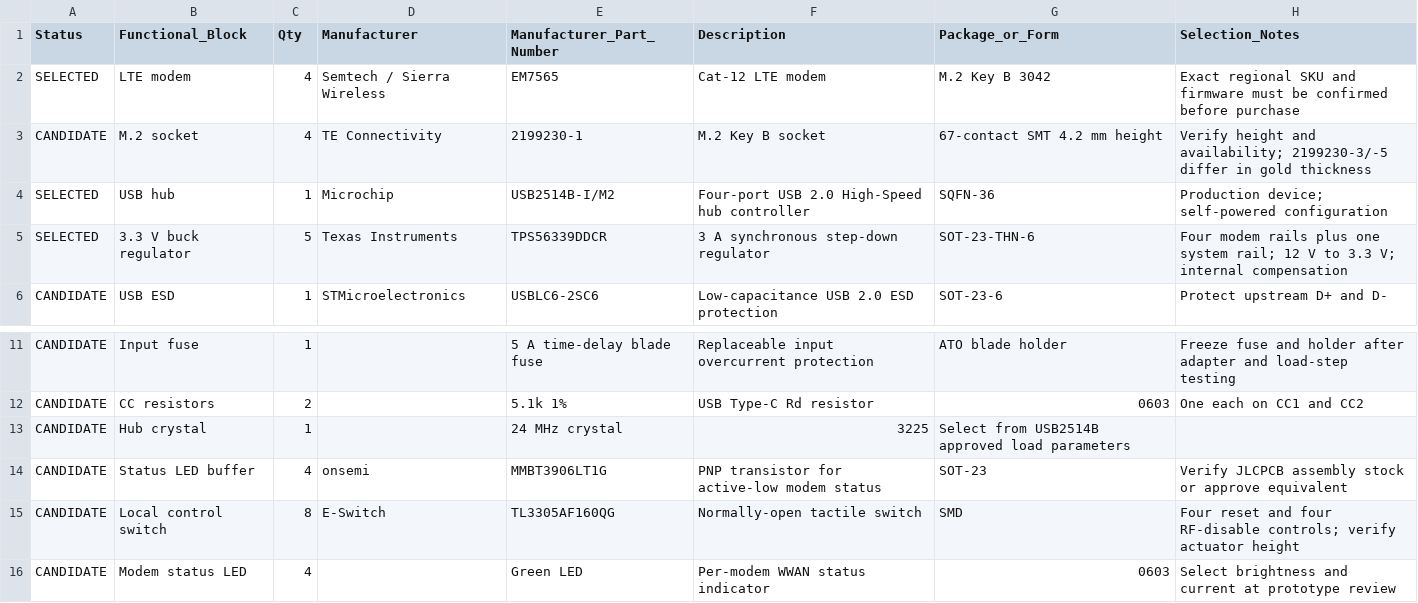
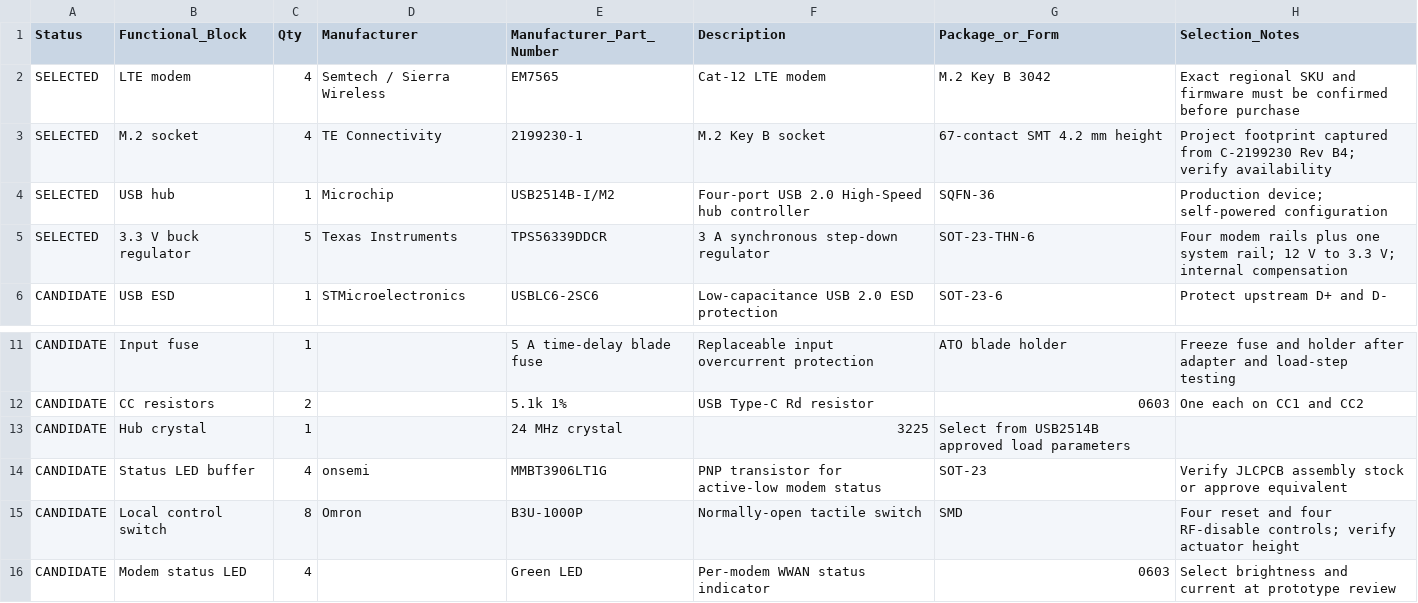
Before and after one commit to garage99/GBR-4L, a CSV file: Hardware/BOM/GBR-4L_Rev1_Preliminary_BOM.csv, drawn as a sheet; only a part is shown, gaps mark what is left out.

Commit message:
Add connector footprints and initial PCB packing

```diff
--- a/Hardware/BOM/GBR-4L_Rev1_Preliminary_BOM.csv
+++ b/Hardware/BOM/GBR-4L_Rev1_Preliminary_BOM.csv
@@ -2,3 +2,3 @@ Status,Functional_Block,Qty,Manufacturer,Manufacturer_Part_Number,Description,Pa
 SELECTED,LTE modem,4,Semtech / Sierra Wireless,EM7565,Cat-12 LTE modem,M.2 Key B 3042,Exact regional SKU and firmware must be confirmed before purchase
-CANDIDATE,M.2 socket,4,TE Connectivity,2199230-1,M.2 Key B socket,67-contact SMT 4.2 mm height,Verify height and availability; 2199230-3/-5 differ in gold thickness
+SELECTED,M.2 socket,4,TE Connectivity,2199230-1,M.2 Key B socket,67-contact SMT 4.2 mm height,Project footprint captured from C-2199230 Rev B4; verify availability
 SELECTED,USB hub,1,Microchip,USB2514B-I/M2,Four-port USB 2.0 High-Speed hub controller,SQFN-36,Production device; self-powered configuration
@@ -14,3 +14,3 @@ CANDIDATE,Hub crystal,1,,24 MHz crystal,3225,Select from USB2514B approved load
 CANDIDATE,Status LED buffer,4,onsemi,MMBT3906LT1G,PNP transistor for active-low modem status,SOT-23,Verify JLCPCB assembly stock or approve equivalent
-CANDIDATE,Local control switch,8,E-Switch,TL3305AF160QG,Normally-open tactile switch,SMD,Four reset and four RF-disable controls; verify actuator height
+CANDIDATE,Local control switch,8,Omron,B3U-1000P,Normally-open tactile switch,SMD,Four reset and four RF-disable controls; verify actuator height
 CANDIDATE,Modem status LED,4,,Green LED,Per-modem WWAN status indicator,0603,Select brightness and current at prototype review
```
Also changed, not shown: 13 other files.
